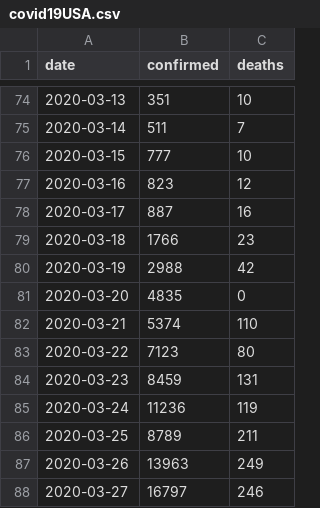
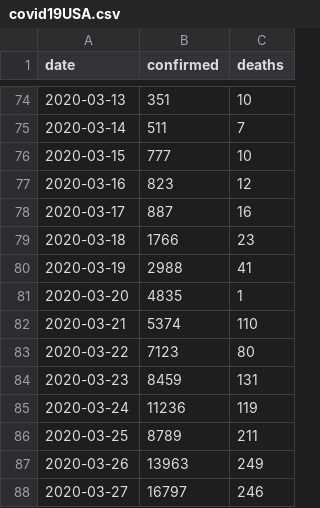
Before and after one commit to guilourenzo/mba-usp, a CSV file: APRENDIZADO DINÂMICO/PROJETO FINAL/covid19USA.csv, drawn as a sheet; only a part is shown, gaps mark what is left out.

Commit message:
PROJETO FINAL - DINAMICA

```diff
--- a/APRENDIZADO DINÂMICO/PROJETO FINAL/covid19USA.csv
+++ b/APRENDIZADO DINÂMICO/PROJETO FINAL/covid19USA.csv
@@ -79,4 +79,4 @@ date,confirmed,deaths
 2020-03-18,1766,23
-2020-03-19,2988,42
-2020-03-20,4835,0
+2020-03-19,2988,41
+2020-03-20,4835,1
 2020-03-21,5374,110
```
Also changed, not shown: 3 other files.
